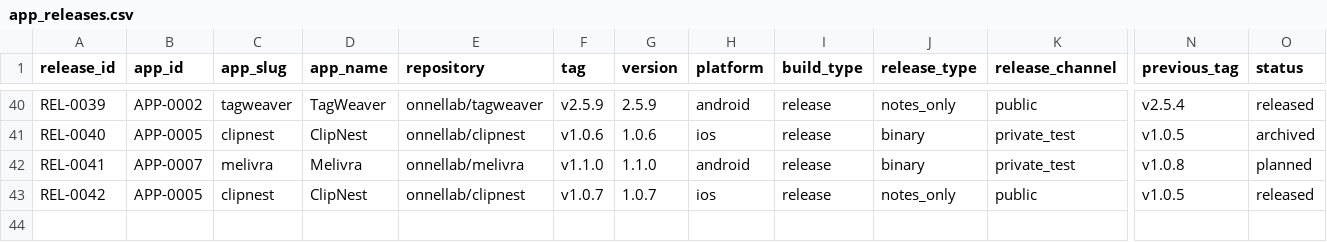
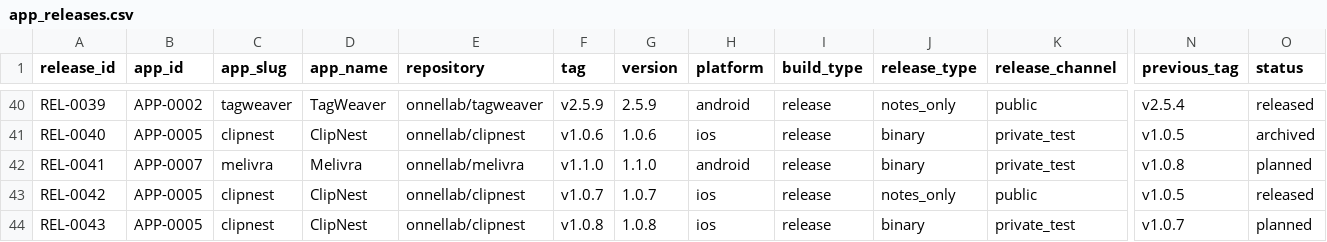
Before and after one commit to onnellab/onnel-content-engine, a CSV file: data/app_releases.csv, drawn as a sheet; only a part is shown, gaps mark what is left out; rows hold the shown columns only; the diff names each change by its address in the sheet, - before the commit and + after, or states it on an @@ line.

```diff
--- a/data/app_releases.csv
+++ b/data/app_releases.csv
+row 44: REL-0043 | APP-0005 | clipnest | ClipNest | onnellab/clipnest | v1.0.8 | 1.0.8 | ios | release | binary | private_test | v1.0.7 | planned
```
Also changed, not shown: data/android_store_versions.csv, data/app_flutter_dependency_versions.csv, 4 other files.
